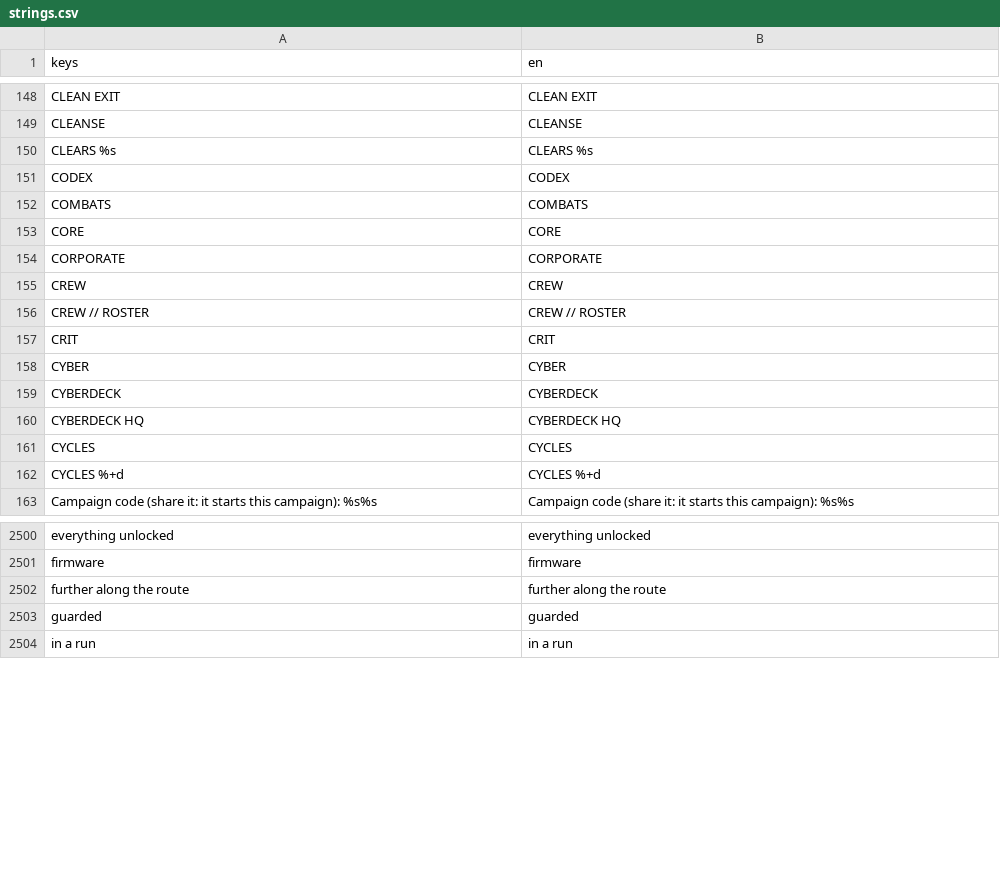
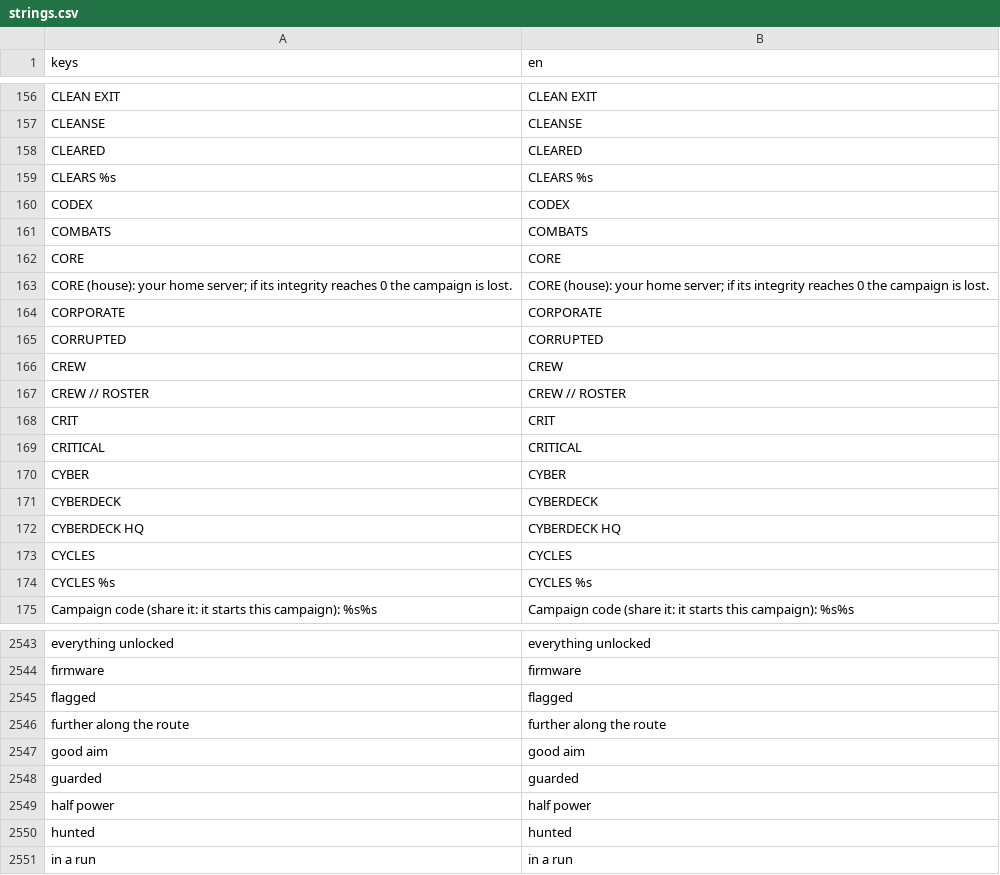
Before and after one commit to Noitues/REBEL_CELL, a CSV file: assets/text/strings.csv, drawn as a sheet; only a part is shown, gaps mark what is left out; the diff covers the shown part only.

```diff
--- a/assets/text/strings.csv
+++ b/assets/text/strings.csv
@@ -167,2 +175,3 @@ CLEAN EXIT,CLEAN EXIT
 CLEANSE,CLEANSE
+CLEARED,CLEARED
 CLEARS %s,CLEARS %s
@@ -171,3 +180,5 @@ COMBATS,COMBATS
 CORE,CORE
+CORE (house): your home server; if its integrity reaches 0 the campaign is lost.,CORE (house): your home server; if its integrity reaches 0 the campaign is lost.
 CORPORATE,CORPORATE
+CORRUPTED,CORRUPTED
 CREW,CREW
@@ -175,2 +186,3 @@ CREW // ROSTER,CREW // ROSTER
 CRIT,CRIT
+CRITICAL,CRITICAL
 CYBER,CYBER
@@ -179,3 +191,3 @@ CYBERDECK HQ,CYBERDECK HQ
 CYCLES,CYCLES
-CYCLES %+d,CYCLES %+d
+CYCLES %s,CYCLES %s
 Campaign code (share it: it starts this campaign): %s%s,Campaign code (share it: it starts this campaign): %s%s
@@ -2529,4 +2572,8 @@ everything unlocked,everything unlocked
 firmware,firmware
+flagged,flagged
 further along the route,further along the route
+good aim,good aim
 guarded,guarded
+half power,half power
+hunted,hunted
 in a run,in a run
```
Also changed, not shown: 52 added rows, 12 removed rows and 4 edited cells elsewhere in this file, 4 other files.
